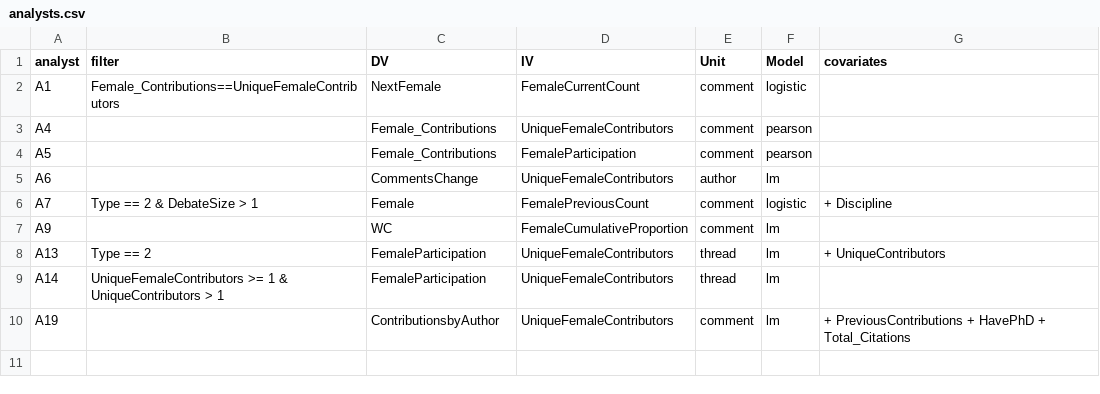
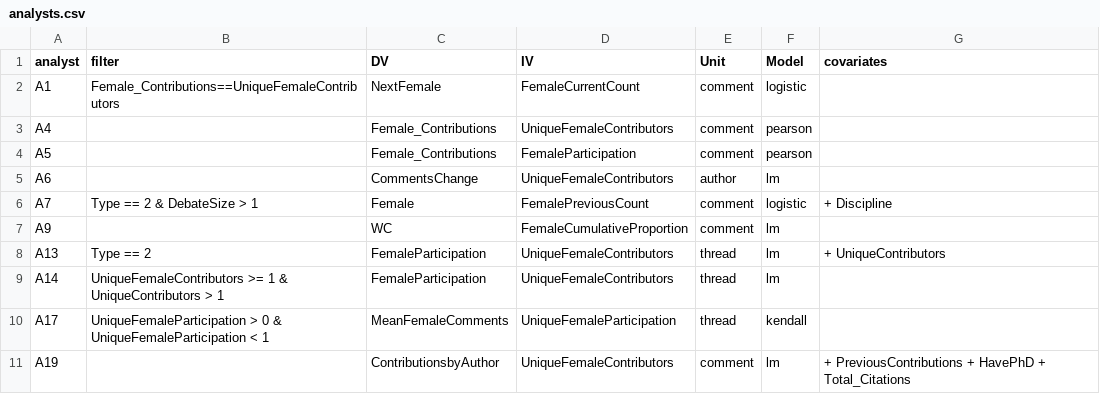
Before and after one commit to yyyliu/crowdsourced_data_analysis, a CSV file: src/analysts.csv, drawn as a sheet; the diff names each change by its address in the sheet, - before the commit and + after, or states it on an @@ line.

Commit message:
Add A17 (kendall)

```diff
--- a/src/analysts.csv
+++ b/src/analysts.csv
+row 10: A17 | UniqueFemaleParticipation > 0 & UniqueFemaleParticipation < 1 | MeanFemaleComments | UniqueFemaleParticipation | thread | kendall
```
Also changed, not shown: 1 other file.
